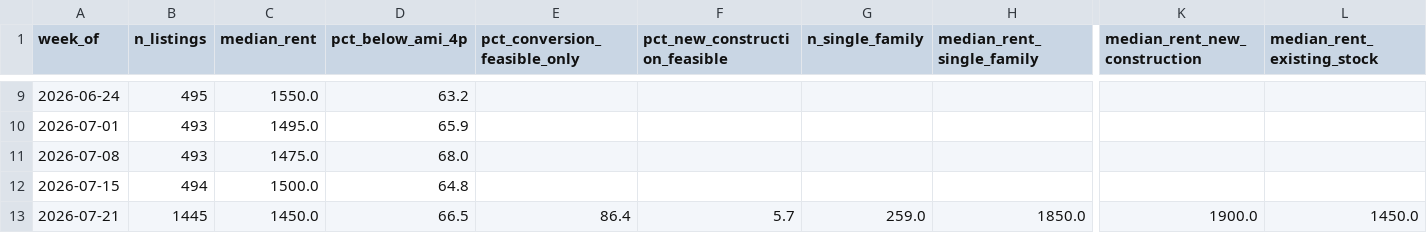
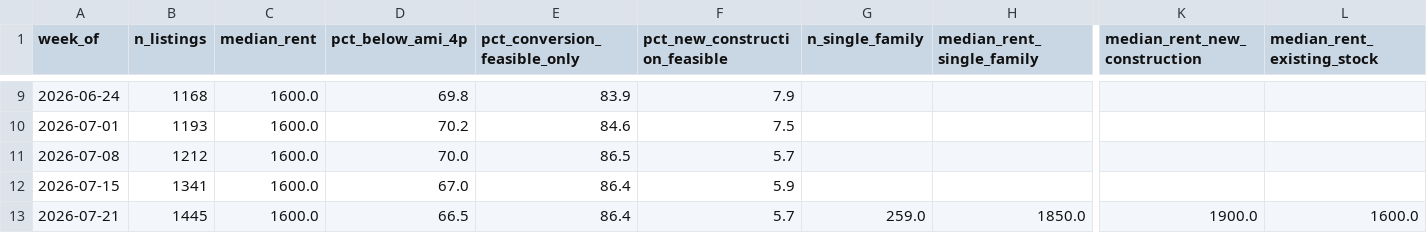
Before and after one commit to hoffmanap/rentcast_ep, a CSV file: ami-feasibility/ami_affordability_history.csv, drawn as a sheet; only a part is shown, gaps mark what is left out; the diff covers the shown part only; the diff names each change by its address in the sheet, - before the commit and + after, or states it on an @@ line.

```diff
--- a/ami-feasibility/ami_affordability_history.csv
+++ b/ami-feasibility/ami_affordability_history.csv
-B9 (n_listings): 495
+B9 (n_listings): 1168
-C9 (median_rent): 1550.0
+C9 (median_rent): 1600.0
-D9 (pct_below_ami_4p): 63.2
+D9 (pct_below_ami_4p): 69.8
-E9 (pct_conversion_feasible_only): (empty)
+E9 (pct_conversion_feasible_only): 83.9
-F9 (pct_new_construction_feasible): (empty)
+F9 (pct_new_construction_feasible): 7.9
-B10 (n_listings): 493
+B10 (n_listings): 1193
-C10 (median_rent): 1495.0
+C10 (median_rent): 1600.0
-D10 (pct_below_ami_4p): 65.9
+D10 (pct_below_ami_4p): 70.2
-E10 (pct_conversion_feasible_only): (empty)
+E10 (pct_conversion_feasible_only): 84.6
-F10 (pct_new_construction_feasible): (empty)
+F10 (pct_new_construction_feasible): 7.5
-B11 (n_listings): 493
+B11 (n_listings): 1212
-C11 (median_rent): 1475.0
+C11 (median_rent): 1600.0
-D11 (pct_below_ami_4p): 68.0
+D11 (pct_below_ami_4p): 70.0
-E11 (pct_conversion_feasible_only): (empty)
+E11 (pct_conversion_feasible_only): 86.5
-F11 (pct_new_construction_feasible): (empty)
+F11 (pct_new_construction_feasible): 5.7
-B12 (n_listings): 494
+B12 (n_listings): 1341
-C12 (median_rent): 1500.0
+C12 (median_rent): 1600.0
-D12 (pct_below_ami_4p): 64.8
+D12 (pct_below_ami_4p): 67.0
-E12 (pct_conversion_feasible_only): (empty)
+E12 (pct_conversion_feasible_only): 86.4
-F12 (pct_new_construction_feasible): (empty)
+F12 (pct_new_construction_feasible): 5.9
-C13 (median_rent): 1450.0
+C13 (median_rent): 1600.0
-L13 (median_rent_existing_stock): 1450.0
+L13 (median_rent_existing_stock): 1600.0
```
Also changed, not shown: 30 edited cells elsewhere in this file.
